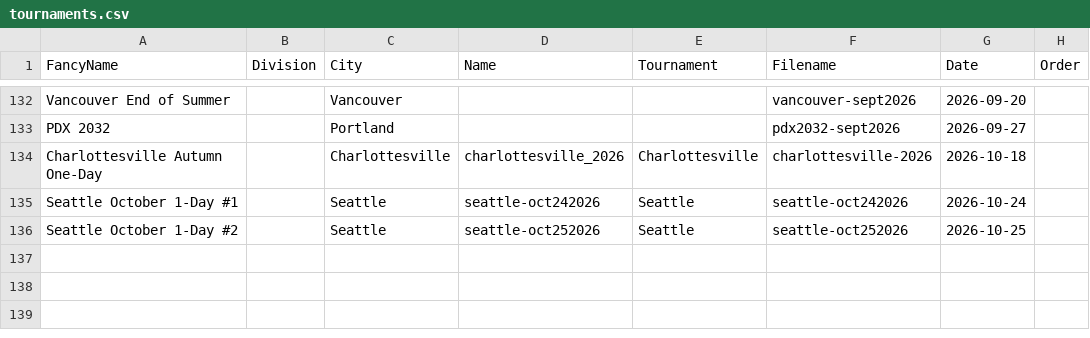
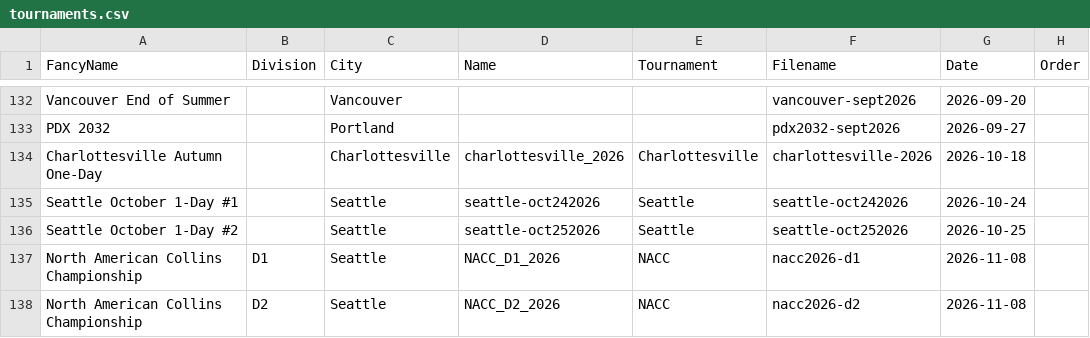
Before and after one commit to cocoscrabble/ratings, a CSV file: data/tournaments.csv, drawn as a sheet; only a part is shown, gaps mark what is left out.

Commit message:
Update tournaments.csv with nacc2026-d1 and nacc2026-d2

```diff
--- a/data/tournaments.csv
+++ b/data/tournaments.csv
@@ -136 +136,3 @@ Seattle October 1-Day #1,,Seattle,seattle-oct242026,Seattle,seattle-oct242026,20
 Seattle October 1-Day #2,,Seattle,seattle-oct252026,Seattle,seattle-oct252026,2026-10-25,
+North American Collins Championship,D1,Seattle,NACC_D1_2026,NACC,nacc2026-d1,2026-11-08,
+North American Collins Championship,D2,Seattle,NACC_D2_2026,NACC,nacc2026-d2,2026-11-08,
```
